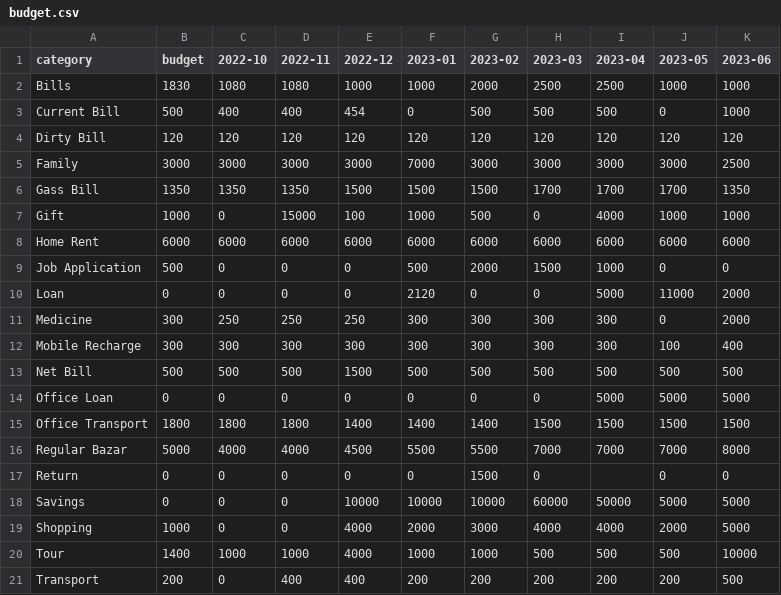
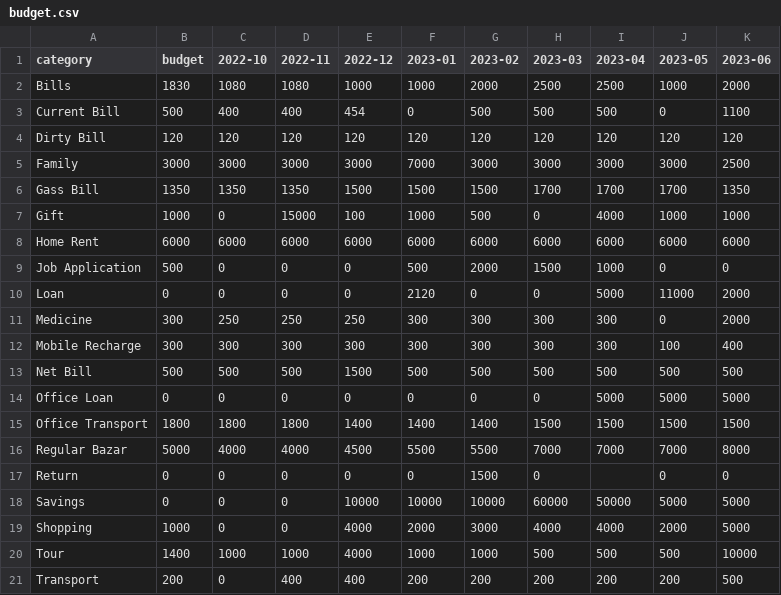
Before and after one commit to sohelranacse/analysis-data, a CSV file: budget/budget.csv, drawn as a sheet.

```diff
--- a/budget/budget.csv
+++ b/budget/budget.csv
@@ -1,4 +1,4 @@
 category,budget,2022-10,2022-11,2022-12,2023-01,2023-02,2023-03,2023-04,2023-05,2023-06
-Bills,1830,1080,1080,1000,1000,2000,2500,2500,1000,1000
-Current Bill,500,400,400,454,0,500,500,500,0,1000
+Bills,1830,1080,1080,1000,1000,2000,2500,2500,1000,2000
+Current Bill,500,400,400,454,0,500,500,500,0,1100
 Dirty Bill,120,120,120,120,120,120,120,120,120,120
```
Also changed, not shown: budget/data.csv.
